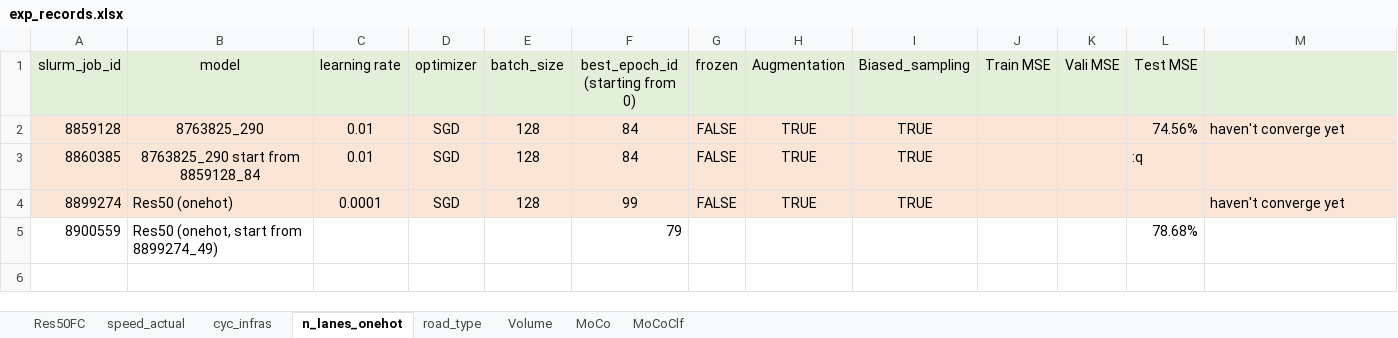
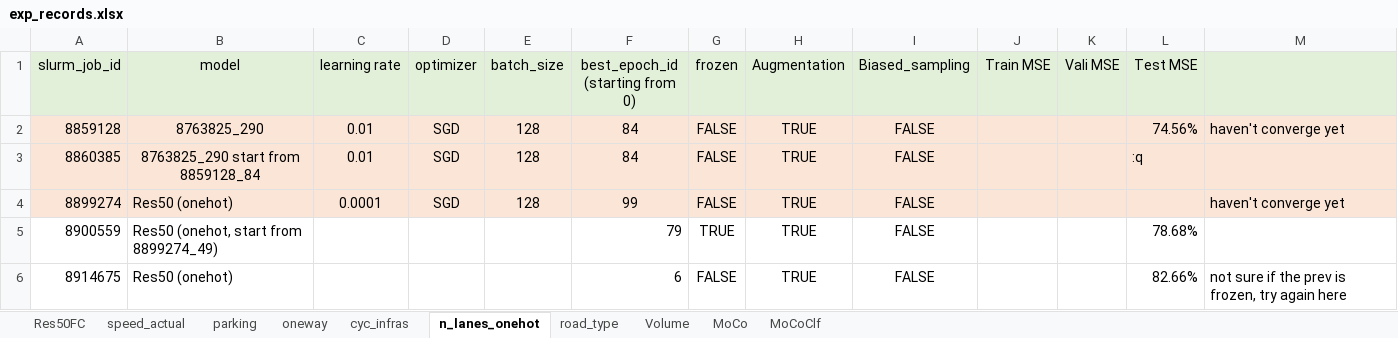
Before and after one commit to lin-bo/AutoLTS, an Excel workbook: res/exp_records.xlsx, sheet n_lanes_onehot, drawn as a sheet; values as stored, in another font and other column widths than the file's, no borders; the diff names each change by its address in the sheet, - before the commit and + after, or states it on an @@ line.

```diff
--- a/res/exp_records.xlsx (sheet n_lanes_onehot)
+++ b/res/exp_records.xlsx (sheet n_lanes_onehot)
+sheet tab: parking
+sheet tab: oneway
-I2:I4 (Biased_sampling): TRUE
+I2:I4 (Biased_sampling): FALSE
-G5 (frozen): (empty)
+G5 (frozen): TRUE
-H5 (Augmentation): (empty)
+H5 (Augmentation): TRUE
-I5 (Biased_sampling): (empty)
+I5 (Biased_sampling): FALSE
+row 6: 8914675 | Res50 (onehot) |  |  |  | 6 | FALSE | TRUE | FALSE |  |  | 82.66% | not sure if the prev is frozen, try again here
```
Also changed, not shown: sheet speed_actual, sheet road_type, sheet MoCoClf, sheet Volume, sheet cyc_infras, 5 other files.
